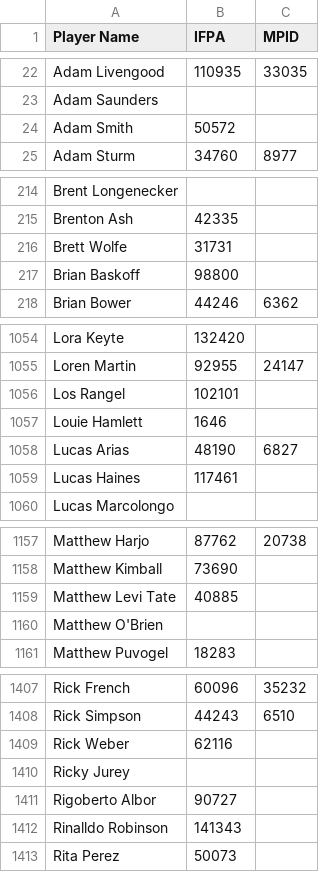
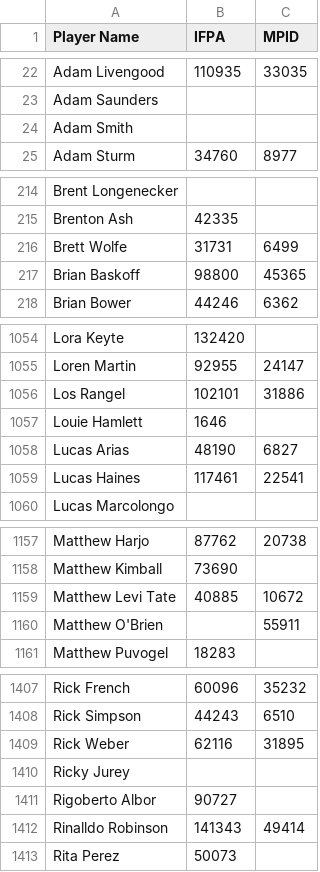
Before and after one commit to madcock/IPR, a CSV file: mnp-legacy-players.csv, drawn as a sheet; only a part is shown, gaps mark what is left out; the diff covers the shown part only.

Commit message:
Update mnp-legacy-players.csv
Add Matchplay IDs for some roster players

```diff
--- a/mnp-legacy-players.csv
+++ b/mnp-legacy-players.csv
@@ -23,3 +23,3 @@ Adam Livengood,110935,33035
 Adam Saunders,,
-Adam Smith,50572,
+Adam Smith,,
 Adam Sturm,34760,8977
@@ -215,4 +215,4 @@ Brent Longenecker,,
 Brenton Ash,42335,
-Brett Wolfe,31731,
-Brian Baskoff,98800,
+Brett Wolfe,31731,6499
+Brian Baskoff,98800,45365
 Brian Bower,44246,6362
@@ -1055,6 +1055,6 @@ Lora Keyte,132420,
 Loren Martin,92955,24147
-Los Rangel,102101,
+Los Rangel,102101,31886
 Louie Hamlett,1646,
 Lucas Arias,48190,6827
-Lucas Haines,117461,
+Lucas Haines,117461,22541
 Lucas Marcolongo,,
@@ -1158,4 +1158,4 @@ Matthew Harjo,87762,20738
 Matthew Kimball,73690,
-Matthew Levi Tate,40885,
-Matthew O'Brien,,
+Matthew Levi Tate,40885,10672
+Matthew O'Brien,,55911
 Matthew Puvogel,18283,
@@ -1408,6 +1408,6 @@ Rick French,60096,35232
 Rick Simpson,44243,6510
-Rick Weber,62116,
+Rick Weber,62116,31895
 Ricky Jurey,,
 Rigoberto Albor,90727,
-Rinalldo Robinson,141343,
+Rinalldo Robinson,141343,49414
 Rita Perez,50073,
```
Also changed, not shown: 32 edited cells elsewhere in this file.
